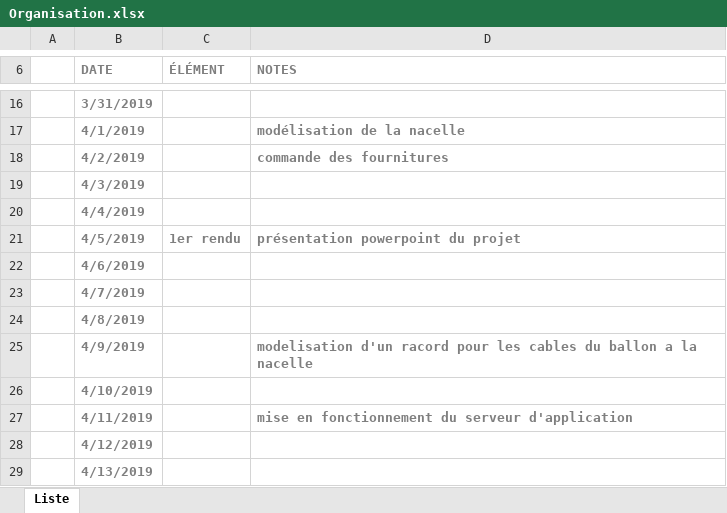
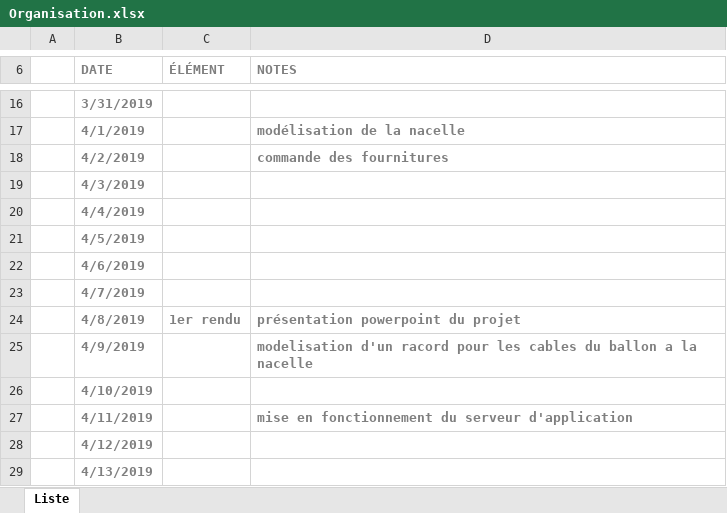
Before and after one commit to MonsieurCo/Projet_CSF, an Excel workbook: présentation/Organisation.xlsx, sheet Liste, drawn as a sheet; only a part is shown, gaps mark what is left out; values as stored, in another font and other column widths than the file's, no borders; table styles not drawn; the diff names each change by its address in the sheet, - before the commit and + after, or states it on an @@ line.

```diff
--- a/présentation/Organisation.xlsx (sheet Liste)
+++ b/présentation/Organisation.xlsx (sheet Liste)
-C21 (ÉLÉMENT): 1er rendu
+C21 (ÉLÉMENT): (empty)
-D21 (NOTES): présentation powerpoint du projet
+D21 (NOTES): (empty)
-C24 (ÉLÉMENT): (empty)
+C24 (ÉLÉMENT): 1er rendu
-D24 (NOTES): (empty)
+D24 (NOTES): présentation powerpoint du projet
```
Also changed, not shown: 2 other files.
